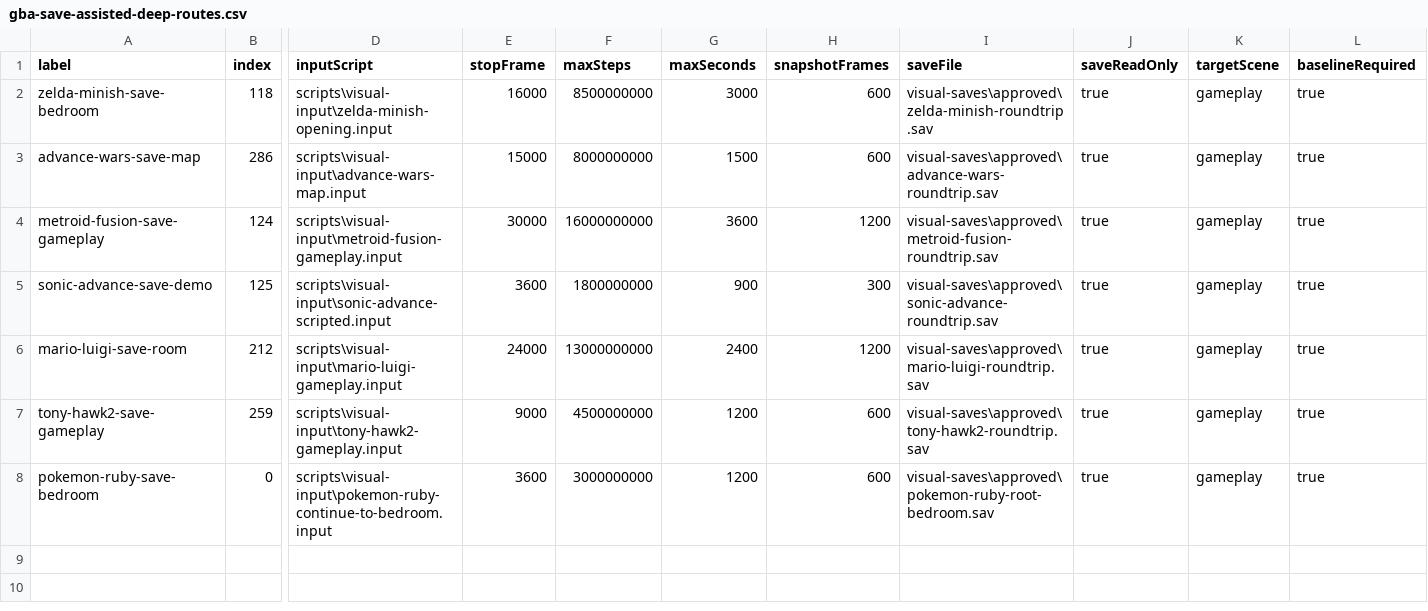
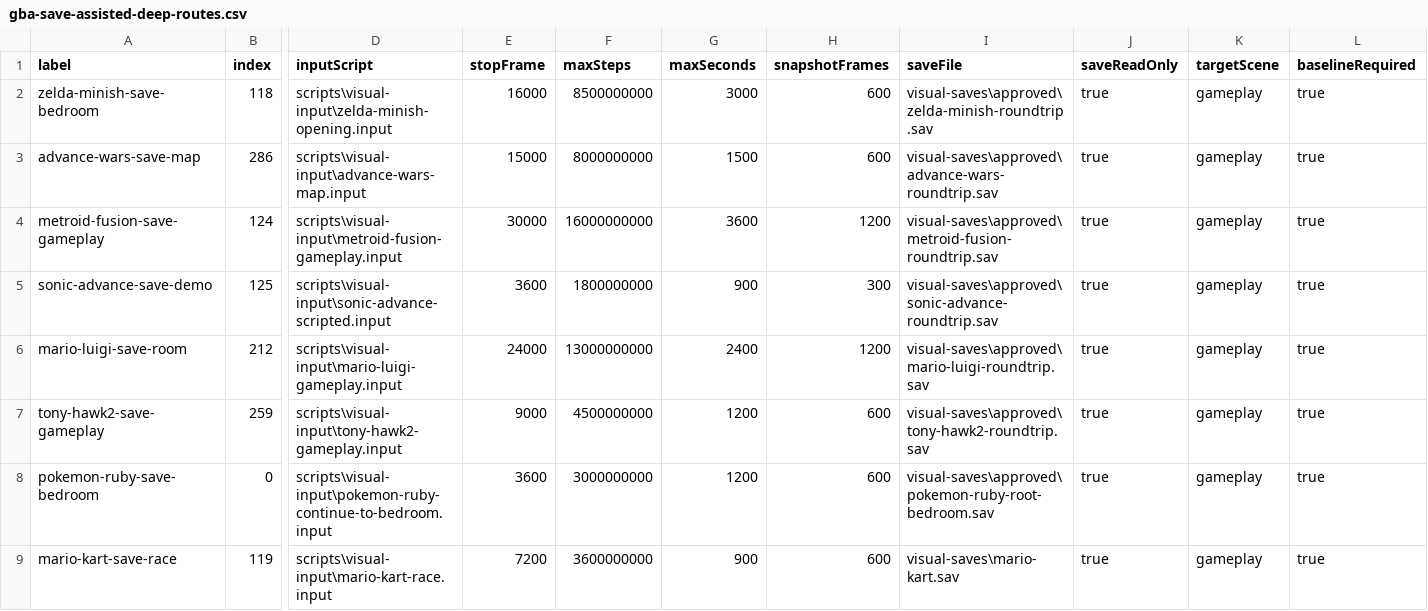
Before and after one commit to PaulMDemers/gbaSharp, a CSV file: docs/gba-save-assisted-deep-routes.csv, drawn as a sheet; only a part is shown, gaps mark what is left out; rows hold the shown columns only; the diff names each change by its address in the sheet, - before the commit and + after, or states it on an @@ line.

Commit message:
Add save-assisted racing coverage

```diff
--- a/docs/gba-save-assisted-deep-routes.csv
+++ b/docs/gba-save-assisted-deep-routes.csv
+row 9: mario-kart-save-race | 119 | scripts\visual-input\mario-kart-race.input | 7200 | 3600000000 | 900 | 600 | visual-saves\mario-kart.sav | true | gameplay | true
```
Also changed, not shown: 2 other files.
